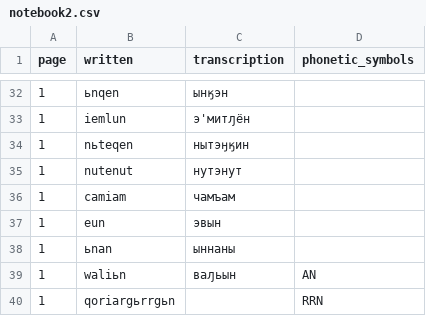
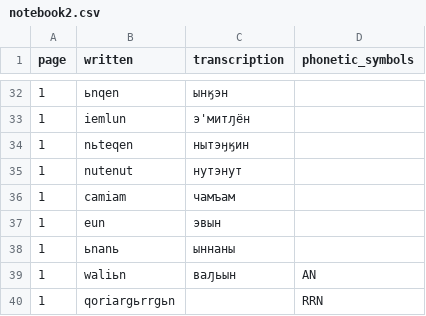
Before and after one commit to jemmybutton/tenevil, a CSV file: stats/notebook2.csv, drawn as a sheet; only a part is shown, gaps mark what is left out.

Commit message:
more sources, more pages added to notebook I, notebook II updates

```diff
--- a/stats/notebook2.csv
+++ b/stats/notebook2.csv
@@ -37,3 +37,3 @@ page,written,transcription,phonetic_symbols
 1,eun,"эвын",""
-1,ьnan,"ыннаны",""
+1,ьnanь,"ыннаны",""
 1,waliьn,"ваԓьын","AN"
```
Also changed, not shown: 2 other files.
